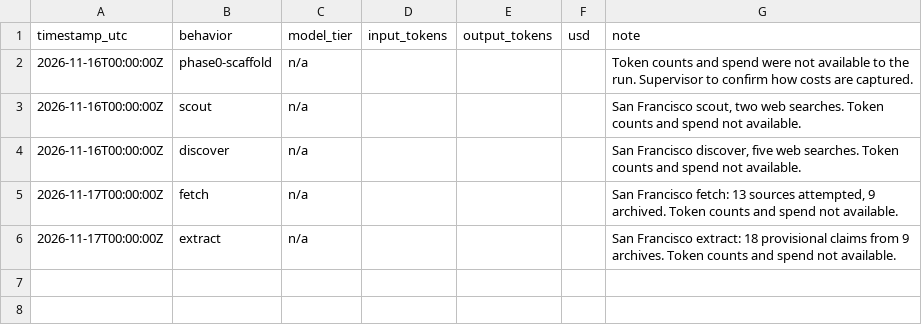
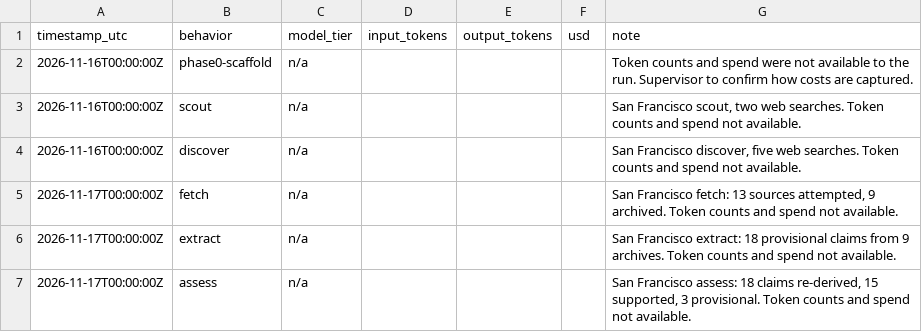
Before and after one commit to patwater/pothole-portolan, a CSV file: ledger/costs.csv, drawn as a sheet.

```diff
--- a/ledger/costs.csv
+++ b/ledger/costs.csv
@@ -6 +6,2 @@ timestamp_utc,behavior,model_tier,input_tokens,output_tokens,usd,note
 2026-11-17T00:00:00Z,extract,n/a,,,,"San Francisco extract: 18 provisional claims from 9 archives. Token counts and spend not available."
+2026-11-17T00:00:00Z,assess,n/a,,,,"San Francisco assess: 18 claims re-derived, 15 supported, 3 provisional. Token counts and spend not available."
```
Also changed, not shown: 6 other files.
